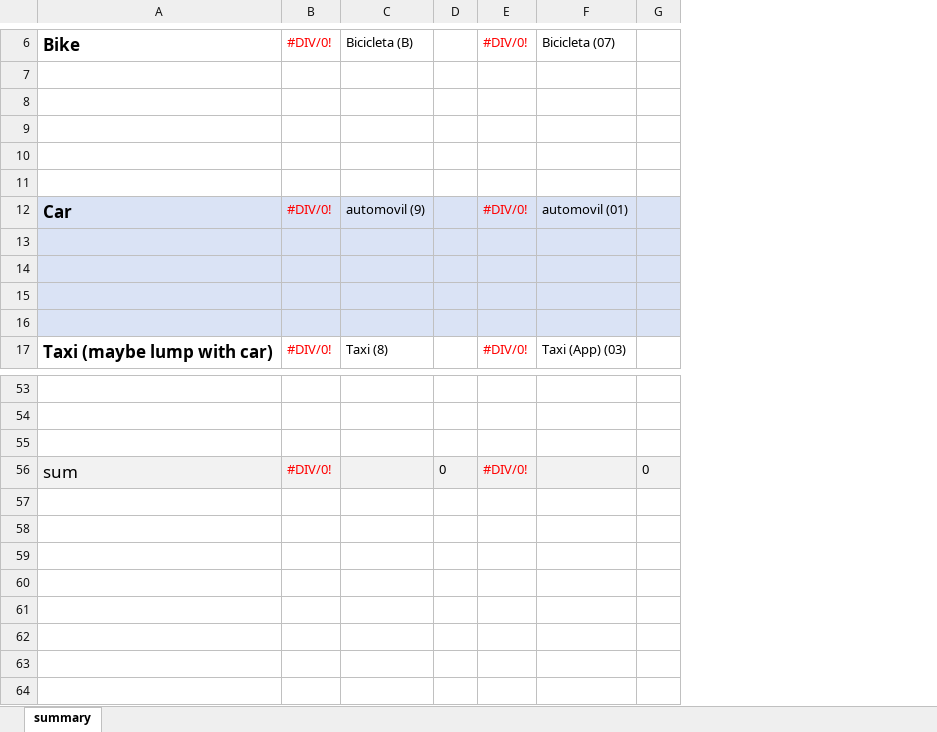
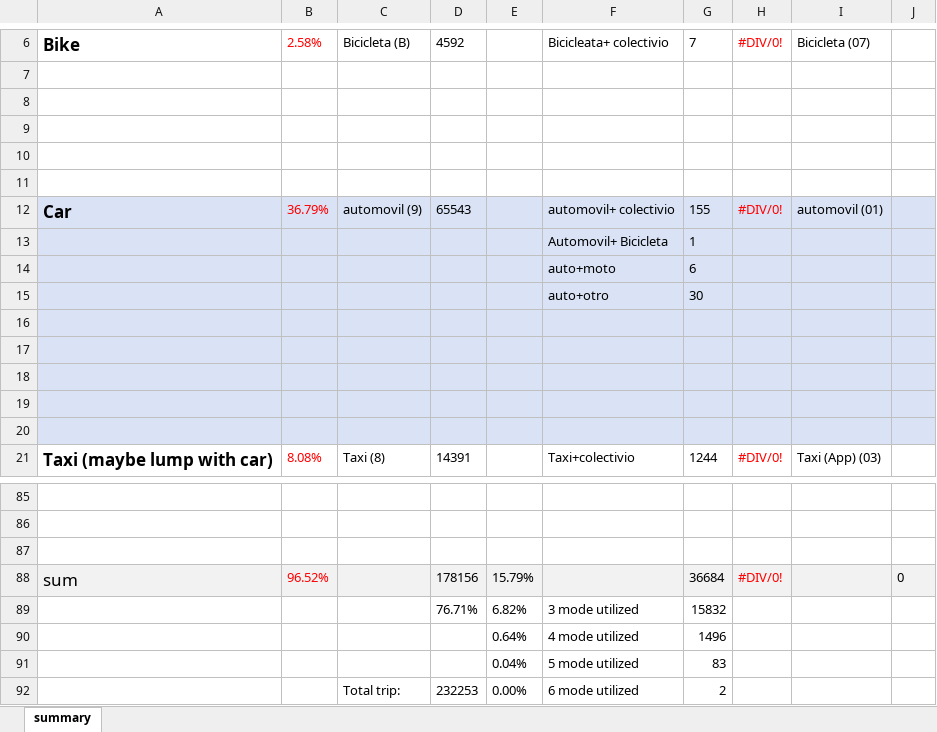
Before and after one commit to zyang91/Mexico-City-survey-comp, an Excel workbook: Mode_Choice_Comparison_Summary.xlsx, sheet summary, drawn as a sheet; only a part is shown, gaps mark what is left out; values as stored, in another font and other column widths than the file's, no borders; removed rows and columns are numbered as before the commit, all else as after; the diff covers the shown part only; the diff names each change by its address in the sheet, - before the commit and + after, or states it on an @@ line.

```diff
--- a/Mode_Choice_Comparison_Summary.xlsx (sheet summary)
+++ b/Mode_Choice_Comparison_Summary.xlsx (sheet summary)
-column B, rows 6-17: #DIV/0! |  |  |  |  |  | #DIV/0! |  |  |  |  | #DIV/0!; row 56: #DIV/0!
+column B, rows 6-12: 2.58% |  |  |  |  |  | 36.79%; row 21: 8.08%; row 88: 96.52%
-column D, row 56: 0
+column D, rows 6-12: 4592 |  |  |  |  |  | 65543; row 21: 14391; row 88: 178156
+column E, row 88: 15.79%
+column F, rows 6-12: Bicicleata+ colectivio |  |  |  |  |  | automovil+ colectivio; row 21: Taxi+colectivio
+column G, rows 6-12: 7 |  |  |  |  |  | 155; row 21: 1244; row 88: 36684
+row 13:  |  |  |  |  | Automovil+ Bicicleta | 1
+row 14:  |  |  |  |  | auto+moto | 6
+row 15:  |  |  |  |  | auto+otro | 30
+row 16: (empty)
+row 89:  |  |  | 76.71% | 6.82% | 3 mode utilized | 15832
+row 90:  |  |  |  | 0.64% | 4 mode utilized | 1496
+row 91:  |  |  |  | 0.04% | 5 mode utilized | 83
+row 92:  |  | Total trip: | 232253 | 0.00% | 6 mode utilized | 2
```
Also changed, not shown: 28 added rows and 20 edited cells elsewhere in this sheet, formulas that keep their value, 4 other files.
